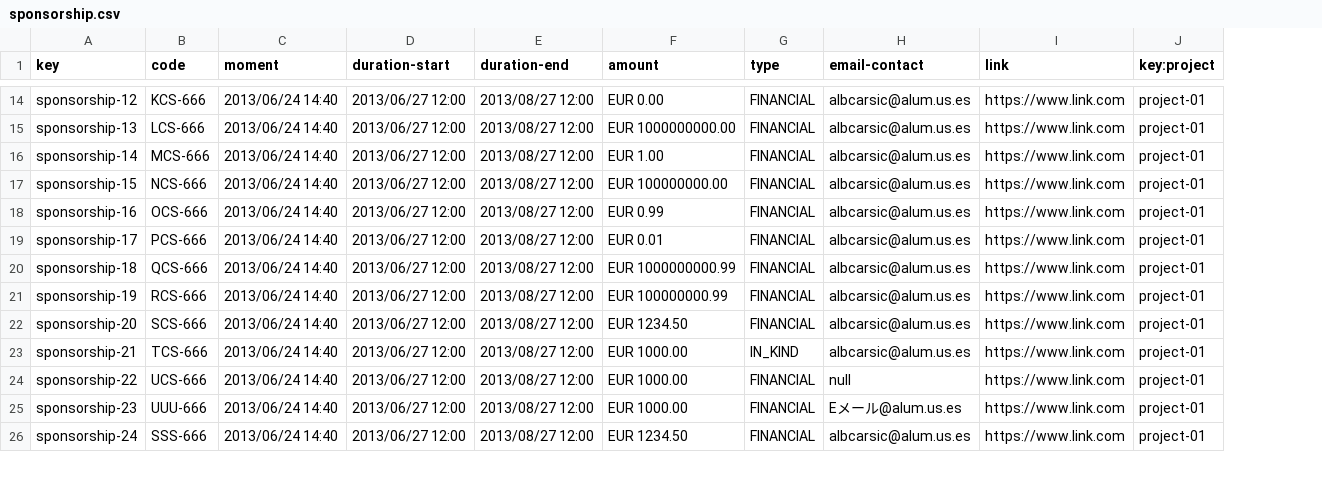
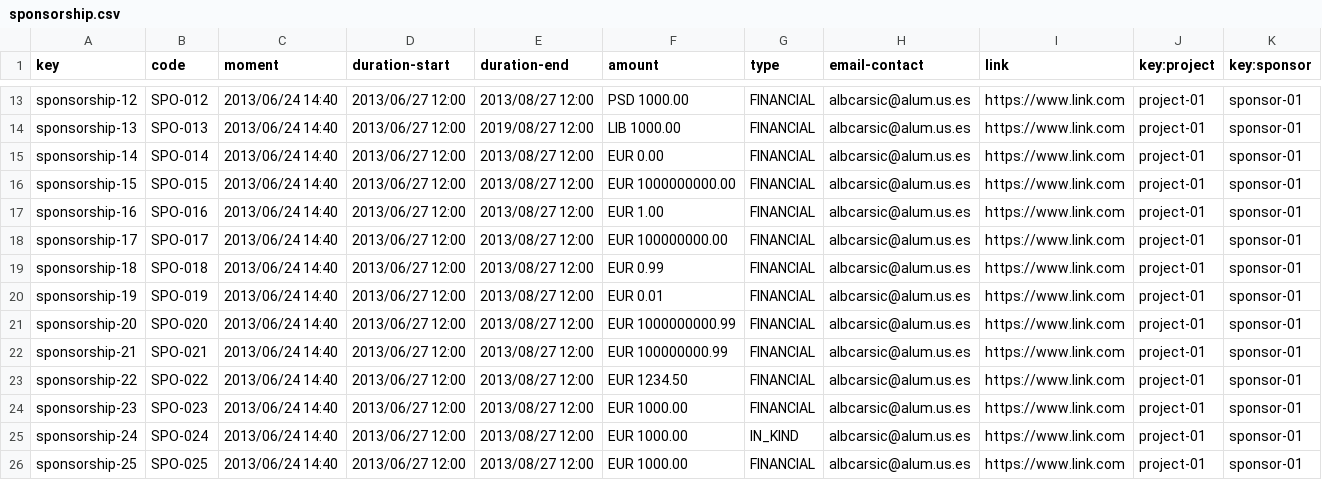
Before and after one commit to Danielruizlopezcc/Acme-SF-D04, a CSV file: src/main/webapp/WEB-INF/resources/sample-data/sponsorship.csv, drawn as a sheet; only a part is shown, gaps mark what is left out; addresses are those after the commit; the diff covers the shown part only; the diff names each change by its address in the sheet, - before the commit and + after, or states it on an @@ line.

```diff
--- a/src/main/webapp/WEB-INF/resources/sample-data/sponsorship.csv
+++ b/src/main/webapp/WEB-INF/resources/sample-data/sponsorship.csv
+column K (key:sponsor), rows 13-25: all sponsor-01
-B13 (code): KCS-666
+B13 (code): SPO-012
-F13 (amount): EUR 0.00
+F13 (amount): PSD 1000.00
-B14 (code): LCS-666
+B14 (code): SPO-013
-E14 (duration-end): 2013/08/27 12:00
+E14 (duration-end): 2019/08/27 12:00
-F14 (amount): EUR 1000000000.00
+F14 (amount): LIB 1000.00
-B15 (code): MCS-666
+B15 (code): SPO-014
-F15 (amount): EUR 1.00
+F15 (amount): EUR 0.00
-B16 (code): NCS-666
+B16 (code): SPO-015
-F16 (amount): EUR 100000000.00
+F16 (amount): EUR 1000000000.00
-B17 (code): OCS-666
+B17 (code): SPO-016
-F17 (amount): EUR 0.99
+F17 (amount): EUR 1.00
-B18 (code): PCS-666
+B18 (code): SPO-017
-F18 (amount): EUR 0.01
+F18 (amount): EUR 100000000.00
-B19 (code): QCS-666
+B19 (code): SPO-018
-F19 (amount): EUR 1000000000.99
+F19 (amount): EUR 0.99
-B20 (code): RCS-666
+B20 (code): SPO-019
-F20 (amount): EUR 100000000.99
+F20 (amount): EUR 0.01
-B21 (code): SCS-666
+B21 (code): SPO-020
-F21 (amount): EUR 1234.50
+F21 (amount): EUR 1000000000.99
-B22 (code): TCS-666
+B22 (code): SPO-021
-F22 (amount): EUR 1000.00
+F22 (amount): EUR 100000000.99
-G22 (type): IN_KIND
+G22 (type): FINANCIAL
-B23 (code): UCS-666
+B23 (code): SPO-022
-F23 (amount): EUR 1000.00
+F23 (amount): EUR 1234.50
-H23 (email-contact): null
+H23 (email-contact): albcarsic@alum.us.es
-B24 (code): UUU-666
+B24 (code): SPO-023
-H24 (email-contact): Eメール@alum.us.es
+H24 (email-contact): albcarsic@alum.us.es
-B25 (code): SSS-666
+B25 (code): SPO-024
-F25 (amount): EUR 1234.50
+F25 (amount): EUR 1000.00
-G25 (type): FINANCIAL
+G25 (type): IN_KIND
+row 26: sponsorship-25 | SPO-025 | 2013/06/24 14:40 | 2013/06/27 12:00 | 2013/08/27 12:00 | EUR 1000.00 | FINANCIAL | albcarsic@alum.us.es | https://www.link.com | project-01 | sponsor-01
```
Also changed, not shown: 5 added rows, 1 removed row and 38 edited cells elsewhere in this file, src/main/webapp/WEB-INF/resources/sample-data/invoice.csv, 2 other files.
